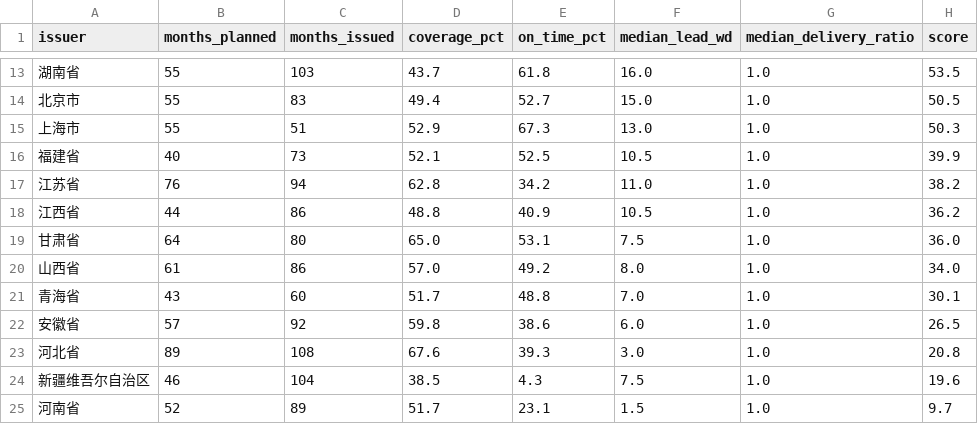
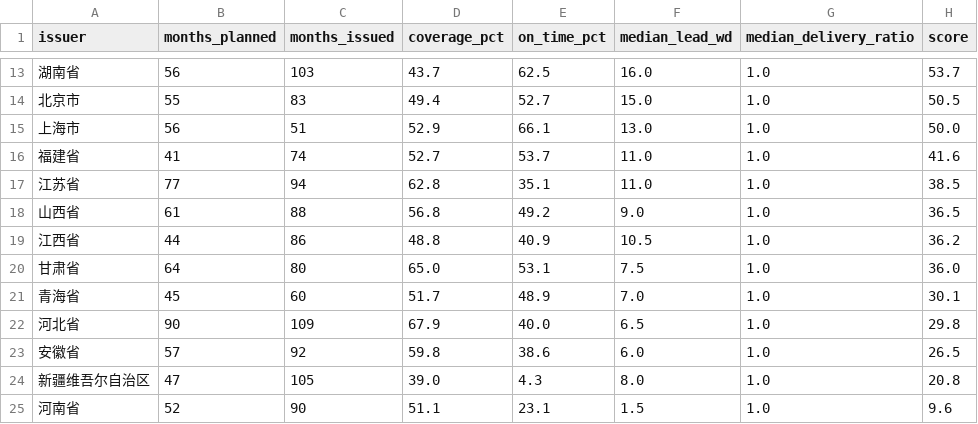
Before and after one commit to leyixu26/celma-lgb, a CSV file: data/clean/scorecard.csv, drawn as a sheet; only a part is shown, gaps mark what is left out; the diff covers the shown part only.

```diff
--- a/data/clean/scorecard.csv
+++ b/data/clean/scorecard.csv
@@ -13,13 +13,13 @@
-湖南省,55,103,43.7,61.8,16.0,1.0,53.5
+湖南省,56,103,43.7,62.5,16.0,1.0,53.7
 北京市,55,83,49.4,52.7,15.0,1.0,50.5
-上海市,55,51,52.9,67.3,13.0,1.0,50.3
-福建省,40,73,52.1,52.5,10.5,1.0,39.9
-江苏省,76,94,62.8,34.2,11.0,1.0,38.2
+上海市,56,51,52.9,66.1,13.0,1.0,50.0
+福建省,41,74,52.7,53.7,11.0,1.0,41.6
+江苏省,77,94,62.8,35.1,11.0,1.0,38.5
+山西省,61,88,56.8,49.2,9.0,1.0,36.5
 江西省,44,86,48.8,40.9,10.5,1.0,36.2
 甘肃省,64,80,65.0,53.1,7.5,1.0,36.0
-山西省,61,86,57.0,49.2,8.0,1.0,34.0
-青海省,43,60,51.7,48.8,7.0,1.0,30.1
+青海省,45,60,51.7,48.9,7.0,1.0,30.1
+河北省,90,109,67.9,40.0,6.5,1.0,29.8
 安徽省,57,92,59.8,38.6,6.0,1.0,26.5
-河北省,89,108,67.6,39.3,3.0,1.0,20.8
-新疆维吾尔自治区,46,104,38.5,4.3,7.5,1.0,19.6
-河南省,52,89,51.7,23.1,1.5,1.0,9.7
+新疆维吾尔自治区,47,105,39.0,4.3,8.0,1.0,20.8
+河南省,52,90,51.1,23.1,1.5,1.0,9.6
```
Also changed, not shown: 4 added rows, 4 removed rows and 57 edited cells elsewhere in this file, data/clean/national_monthly.csv, data/clean/reconciliation.csv, 13 other files.
